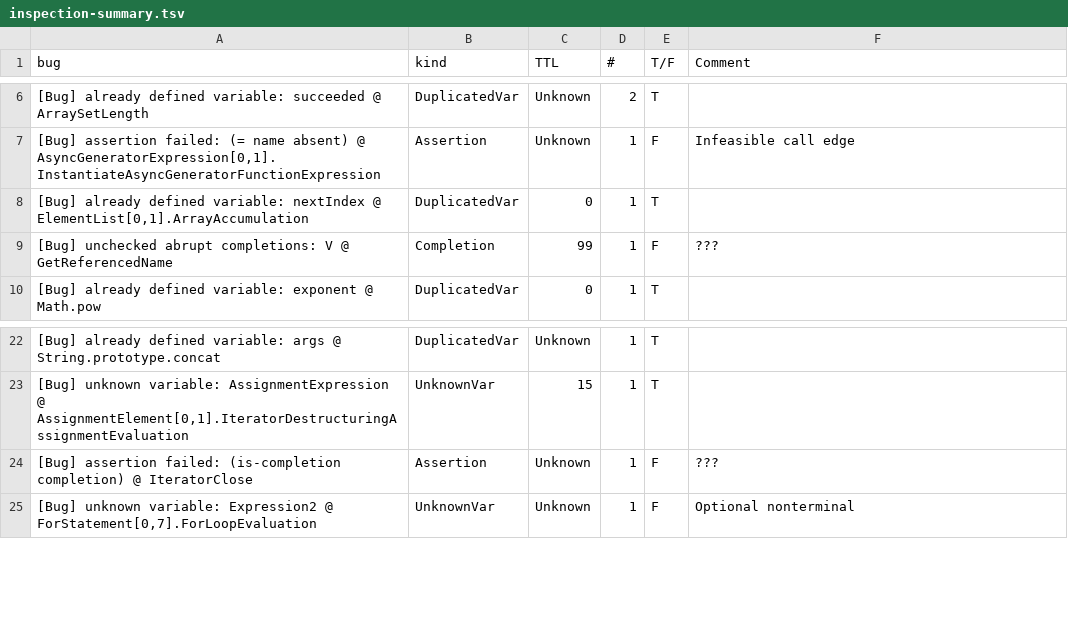
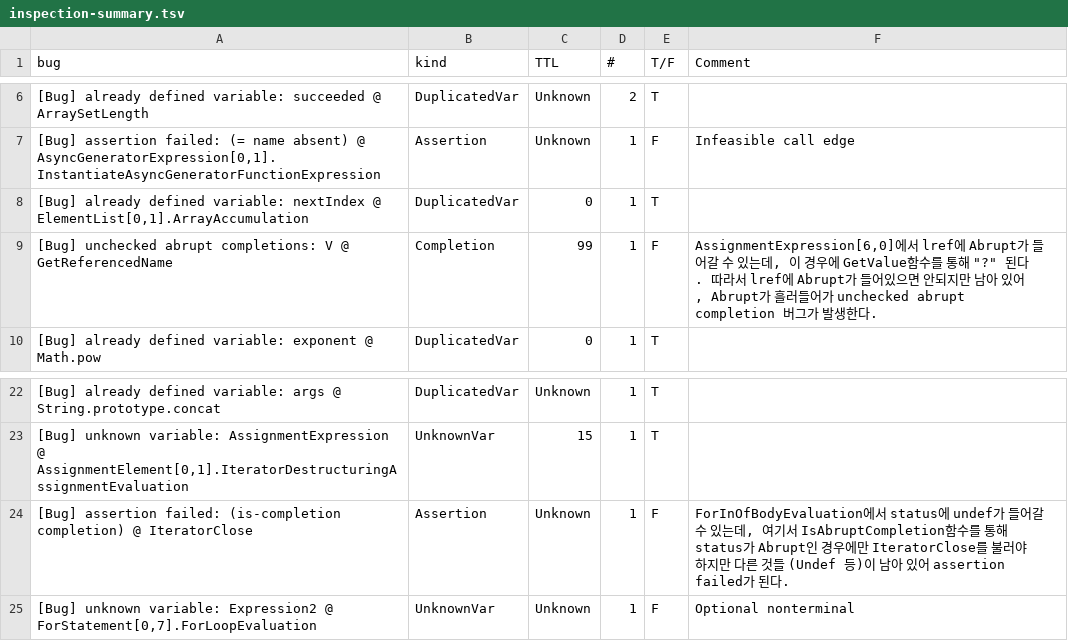
Before and after one commit to kaist-plrg/jiset, a TSV file: eval/inspection-summary.tsv, drawn as a sheet; only a part is shown, gaps mark what is left out; the diff names each change by its address in the sheet, - before the commit and + after, or states it on an @@ line.

Commit message:
Updated inspection-summary.tsv

```diff
--- a/eval/inspection-summary.tsv
+++ b/eval/inspection-summary.tsv
-F9 (Comment): ???
+F9 (Comment): AssignmentExpression[6,0]에서 lref에 Abrupt가 들어갈 수 있는데, 이 경우에 GetValue함수를 통해 "?" 된다. 따라서 lref에 Abrupt가 들어있으면 안되지만 남아 있어, Abrupt가 흘러들어가 unchecked abrupt completion 버그가 발생한다.
-F24 (Comment): ???
+F24 (Comment): ForInOfBodyEvaluation에서 status에 undef가 들어갈 수 있는데, 여기서 IsAbruptCompletion함수를 통해 status가 Abrupt인 경우에만 IteratorClose를 불러야 하지만 다른 것들 (Undef 등)이 남아 있어 assertion failed가 된다.
```
